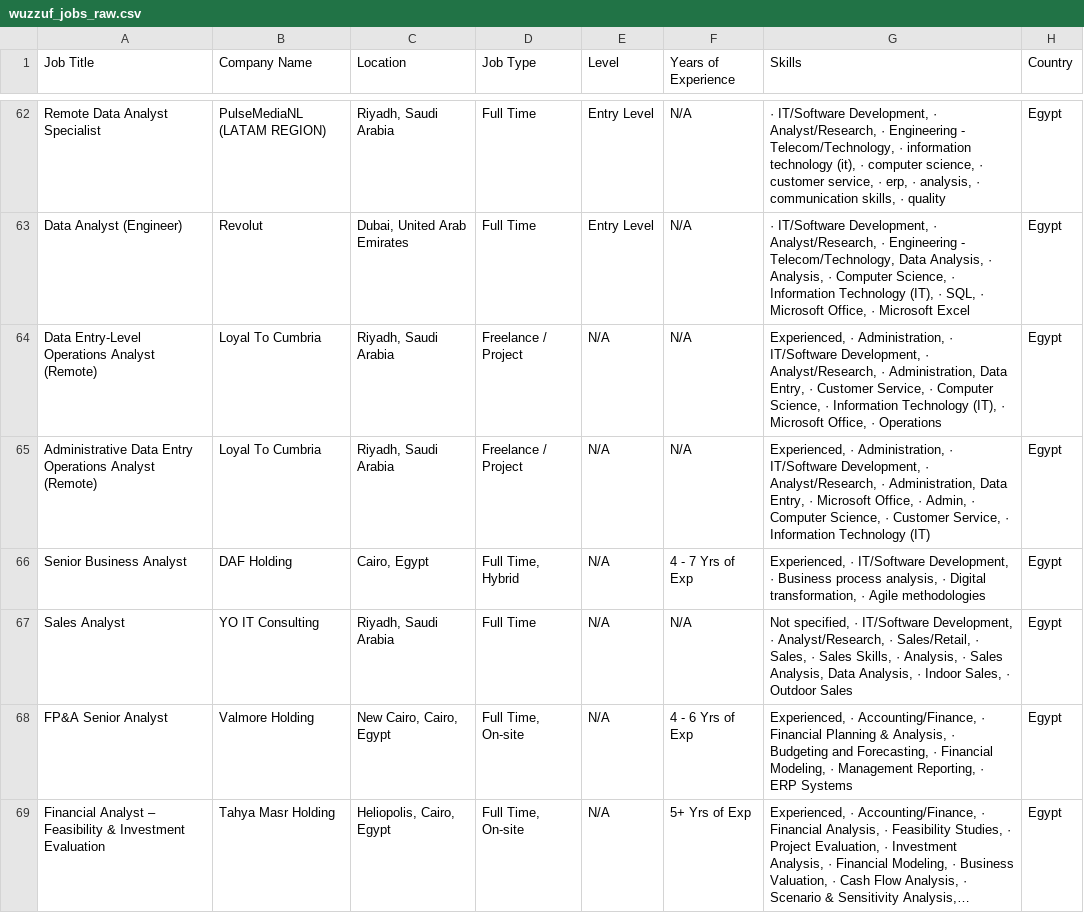
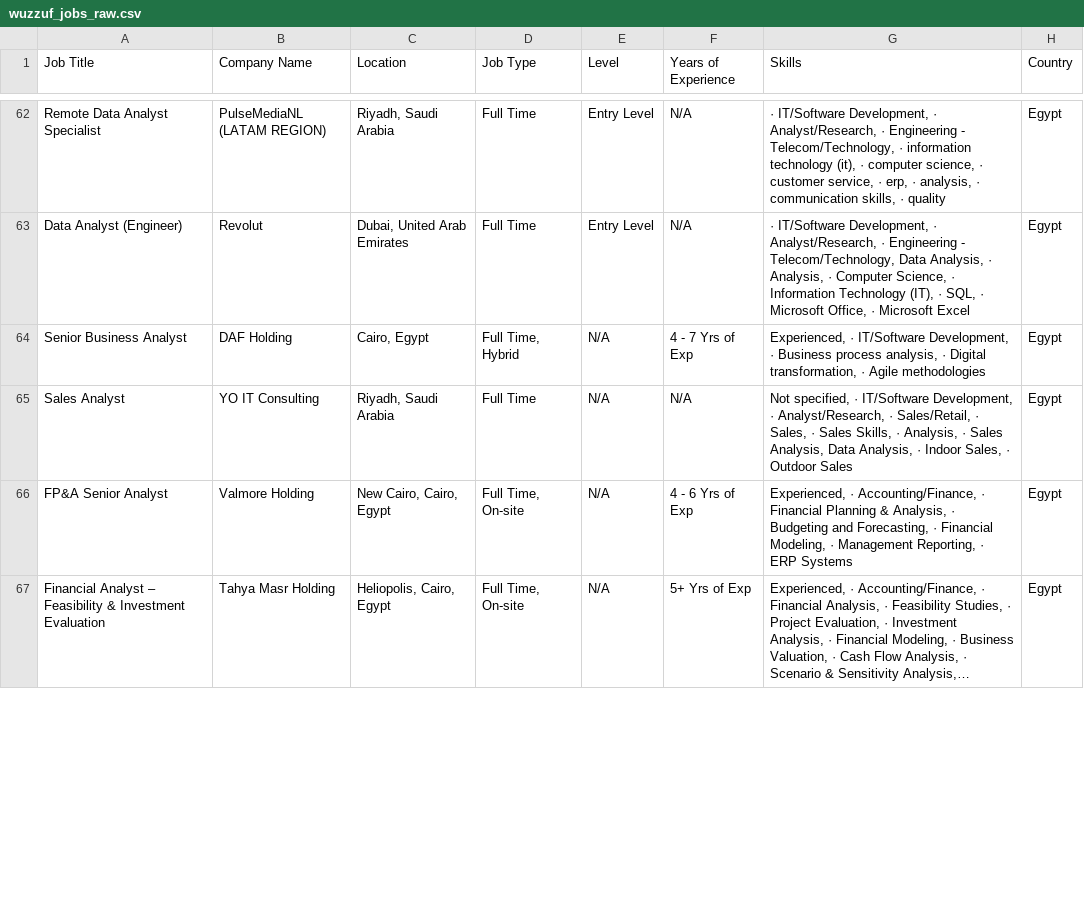
Before and after one commit to ahmedtarek-mel/Wuzzuf-Job-Market-Analysis, a CSV file: data/wuzzuf_jobs_raw.csv, drawn as a sheet; only a part is shown, gaps mark what is left out; long unchanged cells end in …; the diff covers the shown part only.

```diff
--- a/data/wuzzuf_jobs_raw.csv
+++ b/data/wuzzuf_jobs_raw.csv
@@ -63,4 +63,2 @@ Remote Data Analyst Specialist,PulseMediaNL (LATAM REGION),"Riyadh, Saudi Arabia
 Data Analyst (Engineer),Revolut,"Dubai, United Arab Emirates",Full Time,Entry Level,N/A,"· IT/Software Development, · Analyst/Research, · Engineering - Telecom/Technology, Data Analysis, · Analysis, · Computer Science, · Information Technology (IT), · SQL, · Microsoft Office, · Microsoft Excel",Egypt
-Data Entry-Level Operations Analyst (Remote),Loyal To Cumbria,"Riyadh, Saudi Arabia",Freelance / Project,N/A,N/A,"Experienced, · Administration, · IT/Software Development, · Analyst/Research, · Administration, Data Entry, · Customer Service, · Computer Science, · Information Technology (IT), · Microsoft Office, · Operations",Egypt
-Administrative Data Entry Operations Analyst (Remote),Loyal To Cumbria,"Riyadh, Saudi Arabia",Freelance / Project,N/A,N/A,"Experienced, · Administration, · IT/Software Development, · Analyst/Research, · Administration, Data Entry, · Microsoft Office, · Admin, · Computer Science, · Customer Service, · Information Technology (IT)",Egypt
 Senior Business Analyst,DAF Holding ,"Cairo, Egypt","Full Time, Hybrid",N/A, 4 - 7 Yrs of Exp,"Experienced, · IT/Software Development, · Business process analysis, · Digital transformation, · Agile methodologies",Egypt
```
Also changed, not shown: 4 added rows, 3 removed rows, 8 moved rows and 4 edited cells elsewhere in this file.
